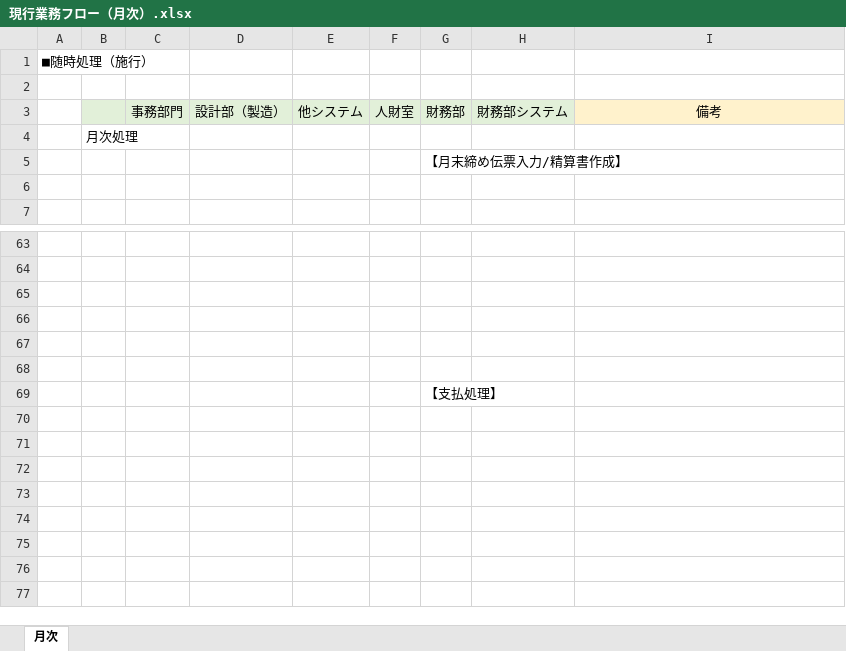
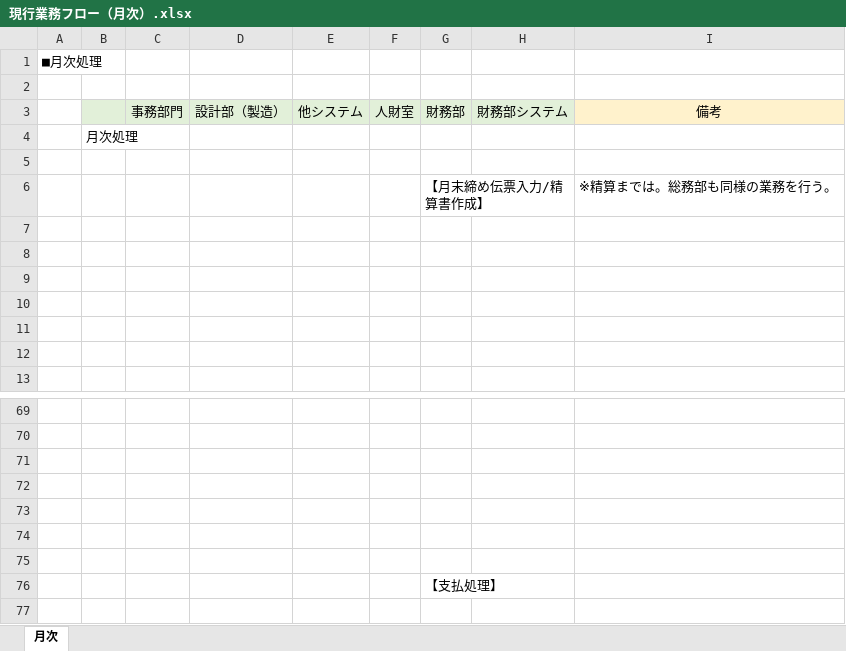
Before and after one commit to zaimuVB/zaimu, an Excel workbook: Doc/1.SA/現行/業務フロー/現行業務フロー（月次）.xlsx, sheet 月次, drawn as a sheet; only a part is shown, gaps mark what is left out; the shorter side is filled out with more unchanged rows; values as stored, in another font and other column widths than the file's, no borders; charts and pictures not drawn; the diff covers the shown part only; the diff names each change by its address in the sheet, - before the commit and + after, or states it on an @@ line.

```diff
--- a/Doc/1.SA/現行/業務フロー/現行業務フロー（月次）.xlsx (sheet 月次)
+++ b/Doc/1.SA/現行/業務フロー/現行業務フロー（月次）.xlsx (sheet 月次)
-A1: ■随時処理（施行）
+A1: ■月次処理
-G5: 【月末締め伝票入力/精算書作成】
+G5: (empty)
+row 6:  |  |  |  |  |  | 【月末締め伝票入力/精算書作成】 |  | ※精算までは。総務部も同様の業務を行う。
+row 7: (empty)
+row 8: (empty)
+row 9: (empty)
+row 10: (empty)
+row 11: (empty)
+row 75: (empty)
```
Also changed, not shown: 20 added rows elsewhere in this sheet, charts or pictures, Doc/1.SA/現行/オブジェクト/現行レポート一覧.xlsx, Doc/1.SA/現行/業務フロー/現行業務フロー（随時）.xlsx.
